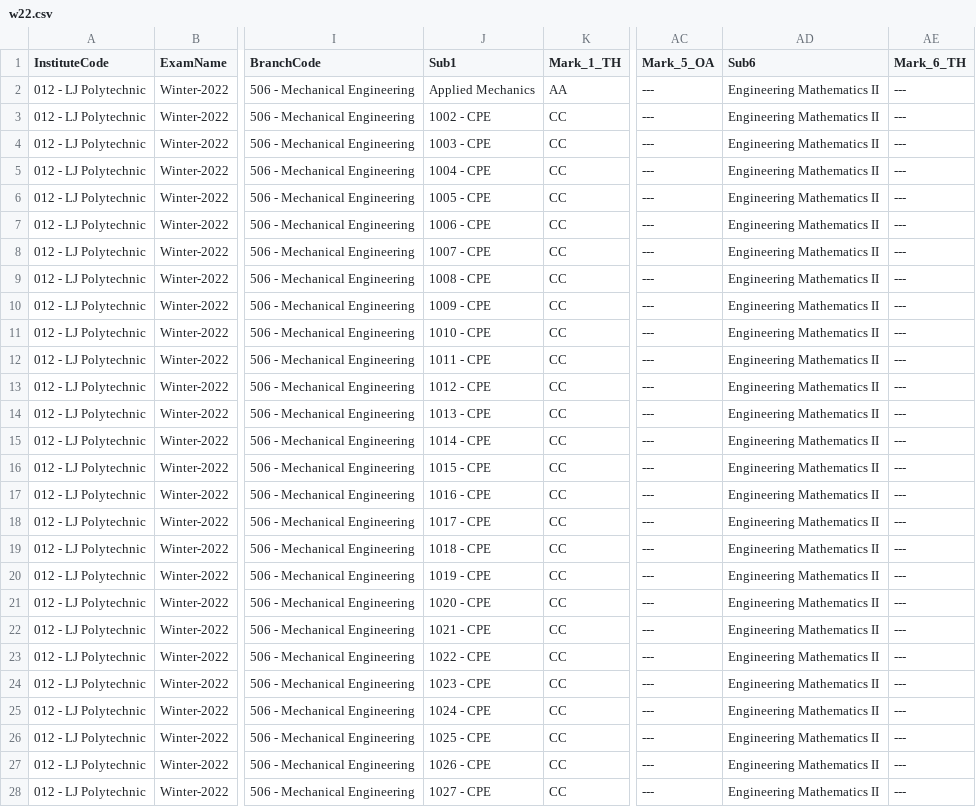
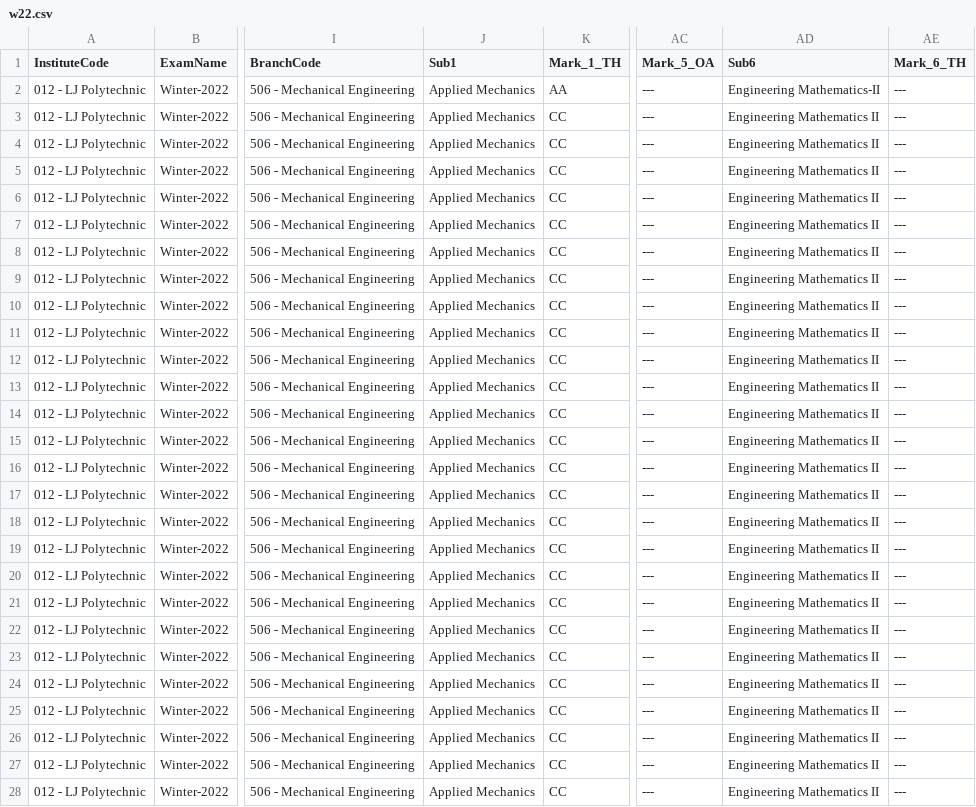
Before and after one commit to azimshaikh95/lju-result, a CSV file: data/w22.csv, drawn as a sheet; only a part is shown, gaps mark what is left out; the diff covers the shown part only; the diff names each change by its address in the sheet, - before the commit and + after, or states it on an @@ line.

```diff
--- a/data/w22.csv
+++ b/data/w22.csv
-AD2 (Sub6): Engineering Mathematics II
+AD2 (Sub6): Engineering Mathematics-II
-J3 (Sub1): 1002 - CPE
+J3 (Sub1): Applied Mechanics
-J4 (Sub1): 1003 - CPE
+J4 (Sub1): Applied Mechanics
-J5 (Sub1): 1004 - CPE
+J5 (Sub1): Applied Mechanics
-J6 (Sub1): 1005 - CPE
+J6 (Sub1): Applied Mechanics
-J7 (Sub1): 1006 - CPE
+J7 (Sub1): Applied Mechanics
-J8 (Sub1): 1007 - CPE
+J8 (Sub1): Applied Mechanics
-J9 (Sub1): 1008 - CPE
+J9 (Sub1): Applied Mechanics
-J10 (Sub1): 1009 - CPE
+J10 (Sub1): Applied Mechanics
-J11 (Sub1): 1010 - CPE
+J11 (Sub1): Applied Mechanics
-J12 (Sub1): 1011 - CPE
+J12 (Sub1): Applied Mechanics
-J13 (Sub1): 1012 - CPE
+J13 (Sub1): Applied Mechanics
-J14 (Sub1): 1013 - CPE
+J14 (Sub1): Applied Mechanics
-J15 (Sub1): 1014 - CPE
+J15 (Sub1): Applied Mechanics
-J16 (Sub1): 1015 - CPE
+J16 (Sub1): Applied Mechanics
-J17 (Sub1): 1016 - CPE
+J17 (Sub1): Applied Mechanics
-J18 (Sub1): 1017 - CPE
+J18 (Sub1): Applied Mechanics
-J19 (Sub1): 1018 - CPE
+J19 (Sub1): Applied Mechanics
-J20 (Sub1): 1019 - CPE
+J20 (Sub1): Applied Mechanics
-J21 (Sub1): 1020 - CPE
+J21 (Sub1): Applied Mechanics
-J22 (Sub1): 1021 - CPE
+J22 (Sub1): Applied Mechanics
-J23 (Sub1): 1022 - CPE
+J23 (Sub1): Applied Mechanics
-J24 (Sub1): 1023 - CPE
+J24 (Sub1): Applied Mechanics
-J25 (Sub1): 1024 - CPE
+J25 (Sub1): Applied Mechanics
-J26 (Sub1): 1025 - CPE
+J26 (Sub1): Applied Mechanics
-J27 (Sub1): 1026 - CPE
+J27 (Sub1): Applied Mechanics
-J28 (Sub1): 1027 - CPE
+J28 (Sub1): Applied Mechanics
```
Also changed, not shown: 26 edited cells elsewhere in this file, 1 other file.
